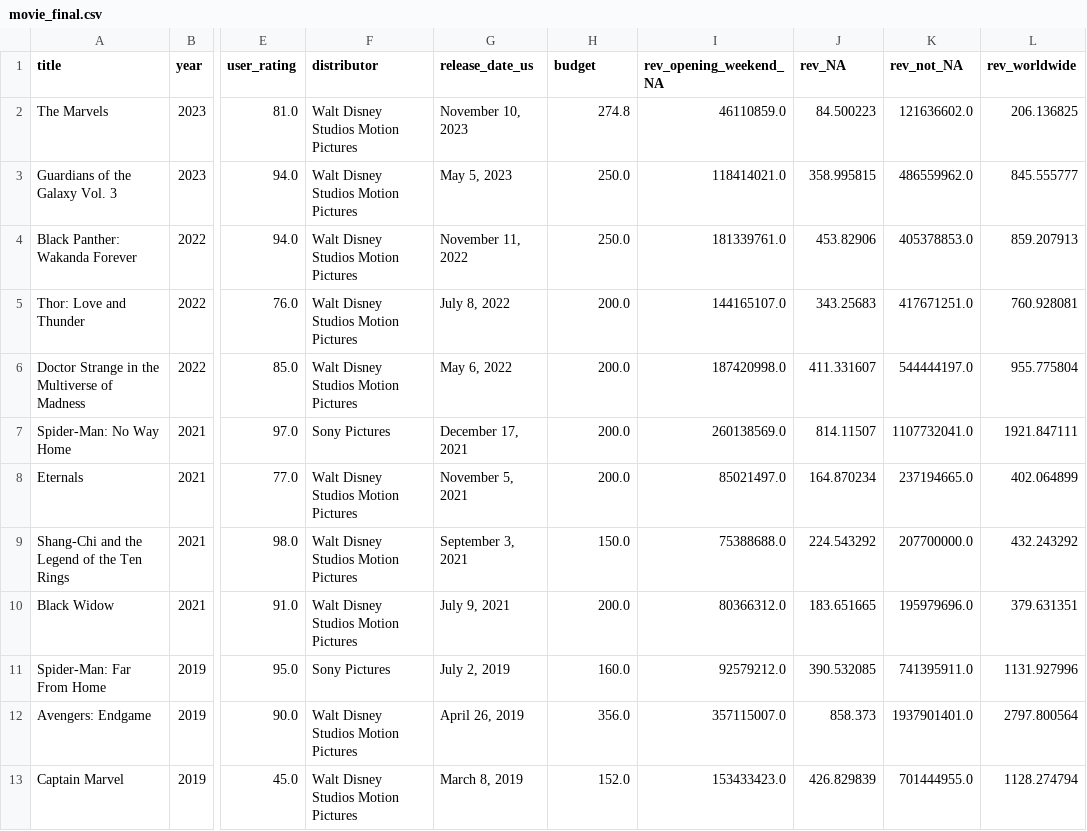
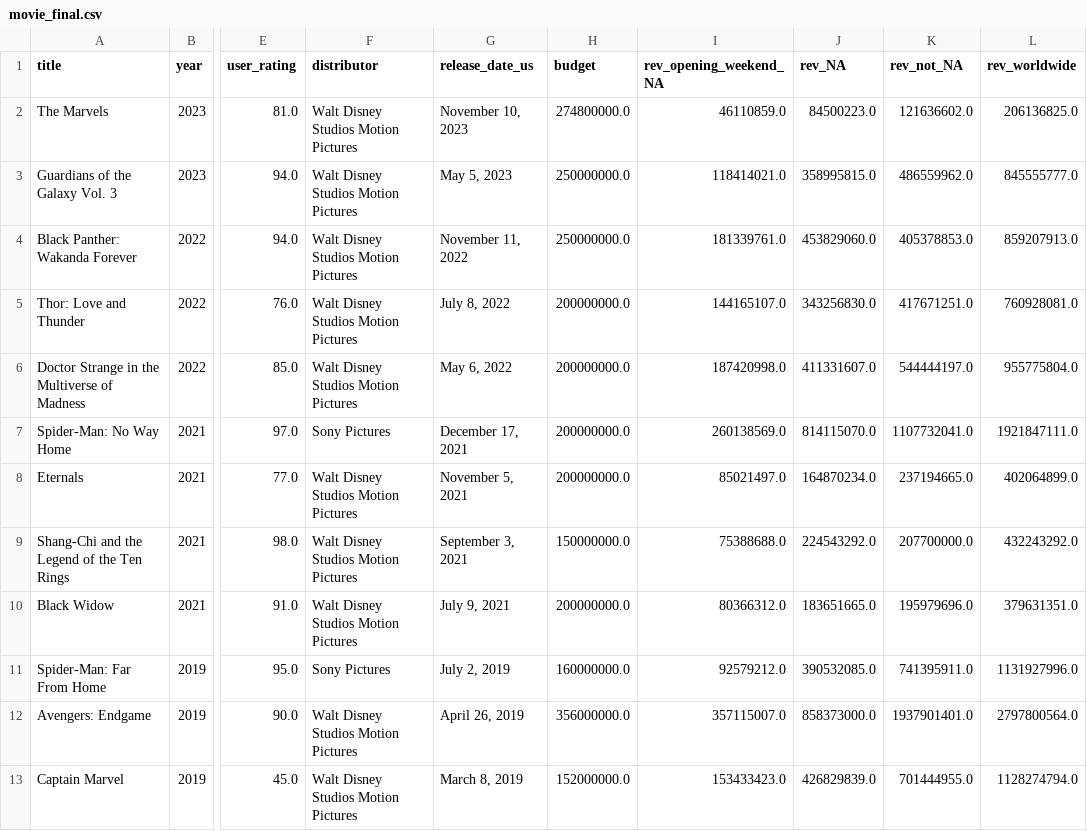
Before and after one commit to zdalley/stat386_movie_project, a CSV file: movie_final.csv, drawn as a sheet; only a part is shown, gaps mark what is left out; the diff covers the shown part only; the diff names each change by its address in the sheet, - before the commit and + after, or states it on an @@ line.

Commit message:
Made minor fix to exported revenue columns

```diff
--- a/movie_final.csv
+++ b/movie_final.csv
-H2 (budget): 274.8
+H2 (budget): 274800000.0
-J2 (rev_NA): 84.500223
+J2 (rev_NA): 84500223.0
-L2 (rev_worldwide): 206.136825
+L2 (rev_worldwide): 206136825.0
-H3:H4 (budget): 250.0
+H3:H4 (budget): 250000000.0
-J3 (rev_NA): 358.995815
+J3 (rev_NA): 358995815.0
-L3 (rev_worldwide): 845.555777
+L3 (rev_worldwide): 845555777.0
-J4 (rev_NA): 453.82906
+J4 (rev_NA): 453829060.0
-L4 (rev_worldwide): 859.207913
+L4 (rev_worldwide): 859207913.0
-H5:H8 (budget): 200.0
+H5:H8 (budget): 200000000.0
-J5 (rev_NA): 343.25683
+J5 (rev_NA): 343256830.0
-L5 (rev_worldwide): 760.928081
+L5 (rev_worldwide): 760928081.0
-J6 (rev_NA): 411.331607
+J6 (rev_NA): 411331607.0
-L6 (rev_worldwide): 955.775804
+L6 (rev_worldwide): 955775804.0
-J7 (rev_NA): 814.11507
+J7 (rev_NA): 814115070.0
-L7 (rev_worldwide): 1921.847111
+L7 (rev_worldwide): 1921847111.0
-J8 (rev_NA): 164.870234
+J8 (rev_NA): 164870234.0
-L8 (rev_worldwide): 402.064899
+L8 (rev_worldwide): 402064899.0
-H9 (budget): 150.0
+H9 (budget): 150000000.0
-J9 (rev_NA): 224.543292
+J9 (rev_NA): 224543292.0
-L9 (rev_worldwide): 432.243292
+L9 (rev_worldwide): 432243292.0
-H10 (budget): 200.0
+H10 (budget): 200000000.0
-J10 (rev_NA): 183.651665
+J10 (rev_NA): 183651665.0
-L10 (rev_worldwide): 379.631351
+L10 (rev_worldwide): 379631351.0
-H11 (budget): 160.0
+H11 (budget): 160000000.0
-J11 (rev_NA): 390.532085
+J11 (rev_NA): 390532085.0
-L11 (rev_worldwide): 1131.927996
+L11 (rev_worldwide): 1131927996.0
-H12 (budget): 356.0
+H12 (budget): 356000000.0
-J12 (rev_NA): 858.373
+J12 (rev_NA): 858373000.0
-L12 (rev_worldwide): 2797.800564
+L12 (rev_worldwide): 2797800564.0
-H13 (budget): 152.0
+H13 (budget): 152000000.0
-J13 (rev_NA): 426.829839
+J13 (rev_NA): 426829839.0
-L13 (rev_worldwide): 1128.274794
+L13 (rev_worldwide): 1128274794.0
```
Also changed, not shown: 54 edited cells elsewhere in this file, 1 other file.
